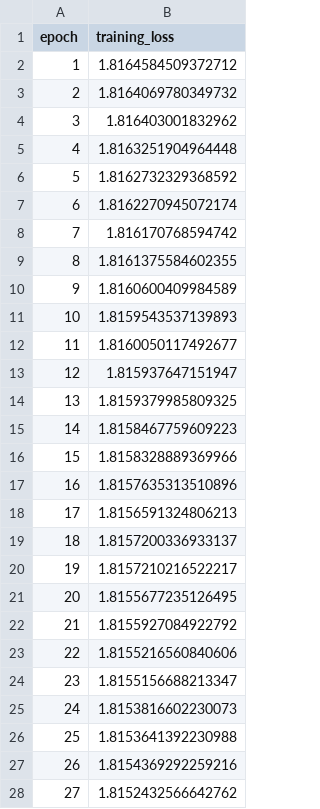
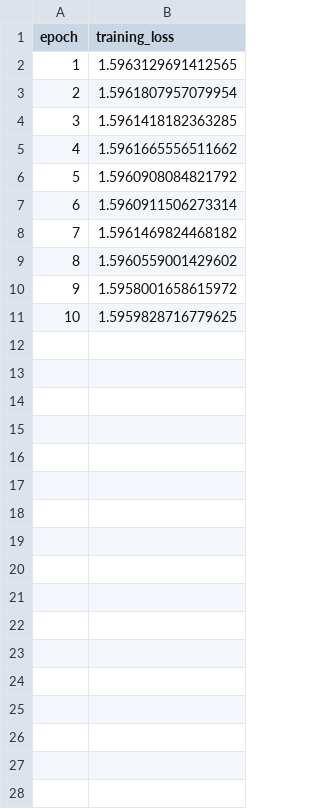
Before and after one commit to ZSoumia/BadNets-Implementation, a CSV file: results/cifar/clean_training_loss.csv, drawn as a sheet; only a part is shown; the diff covers the shown part only.

```diff
--- a/results/cifar/clean_training_loss.csv
+++ b/results/cifar/clean_training_loss.csv
@@ -1,28 +1,11 @@
 epoch,training_loss
-1,1.8164584509372712
-2,1.8164069780349732
-3,1.816403001832962
-4,1.8163251904964448
-5,1.8162732329368592
-6,1.8162270945072174
-7,1.816170768594742
-8,1.8161375584602355
-9,1.8160600409984589
-10,1.8159543537139893
-11,1.8160050117492677
-12,1.815937647151947
-13,1.8159379985809325
-14,1.8158467759609223
-15,1.8158328889369966
-16,1.8157635313510896
-17,1.8156591324806213
-18,1.8157200336933137
-19,1.8157210216522217
-20,1.8155677235126495
-21,1.8155927084922792
-22,1.8155216560840606
-23,1.8155156688213347
-24,1.8153816602230073
-25,1.8153641392230988
-26,1.8154369292259216
-27,1.8152432566642762
+1,1.5963129691412565
+2,1.5961807957079954
+3,1.5961418182363285
+4,1.5961665556511662
+5,1.5960908084821792
+6,1.5960911506273314
+7,1.5961469824468182
+8,1.5960559001429602
+9,1.5958001658615972
+10,1.5959828716779625
```
Also changed, not shown: 23 removed rows elsewhere in this file, 4 other files.
